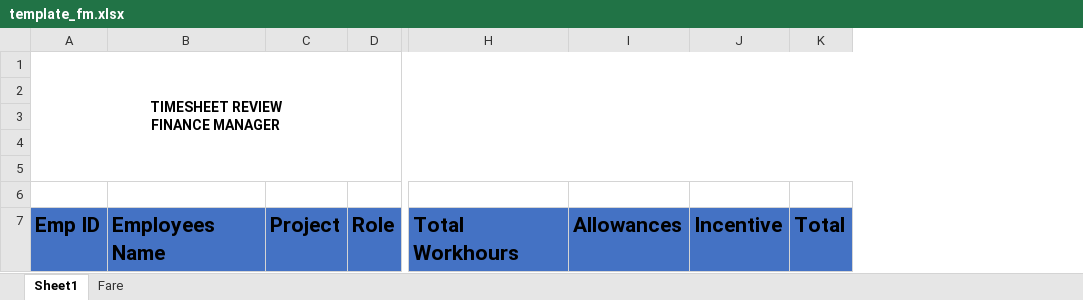
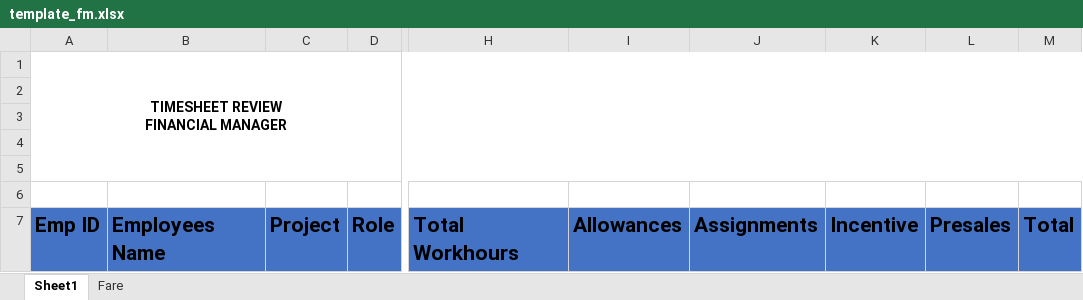
Before and after one commit to haekalfs/ess-dev, an Excel workbook: public/template_fm.xlsx, sheet Sheet1, drawn as a sheet; only a part is shown, gaps mark what is left out; values as stored, in another font and other column widths than the file's, no borders; charts and pictures and table styles not drawn; ↵ is a line break in a cell; the diff names each change by its address in the sheet, - before the commit and + after, or states it on an @@ line.

```diff
--- a/public/template_fm.xlsx (sheet Sheet1)
+++ b/public/template_fm.xlsx (sheet Sheet1)
+column J, row 7: Assignments
+column L, row 7: Presales
-A1: TIMESHEET REVIEW ↵ FINANCE MANAGER
+A1: TIMESHEET REVIEW ↵ FINANCIAL MANAGER
```
Also changed, not shown: 28 other files.
